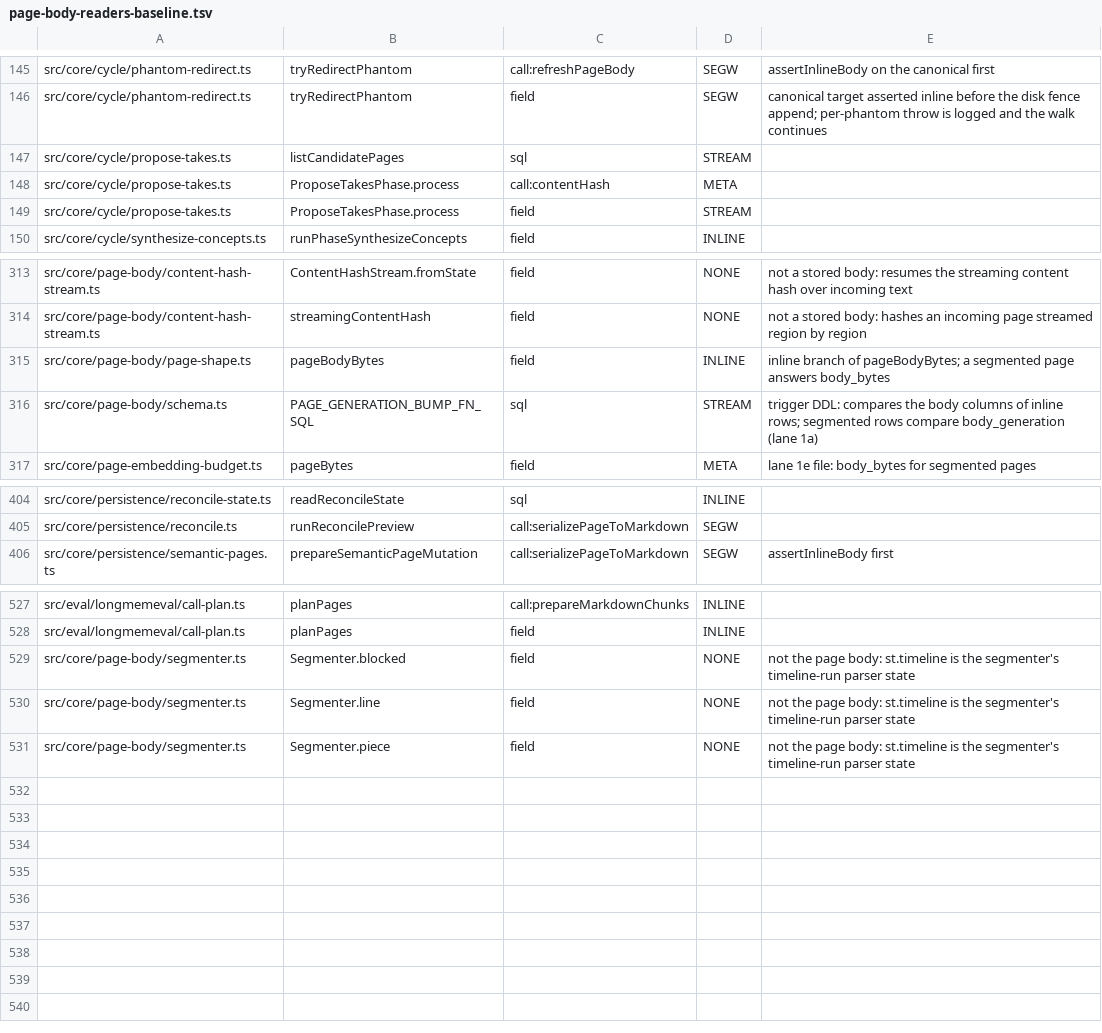
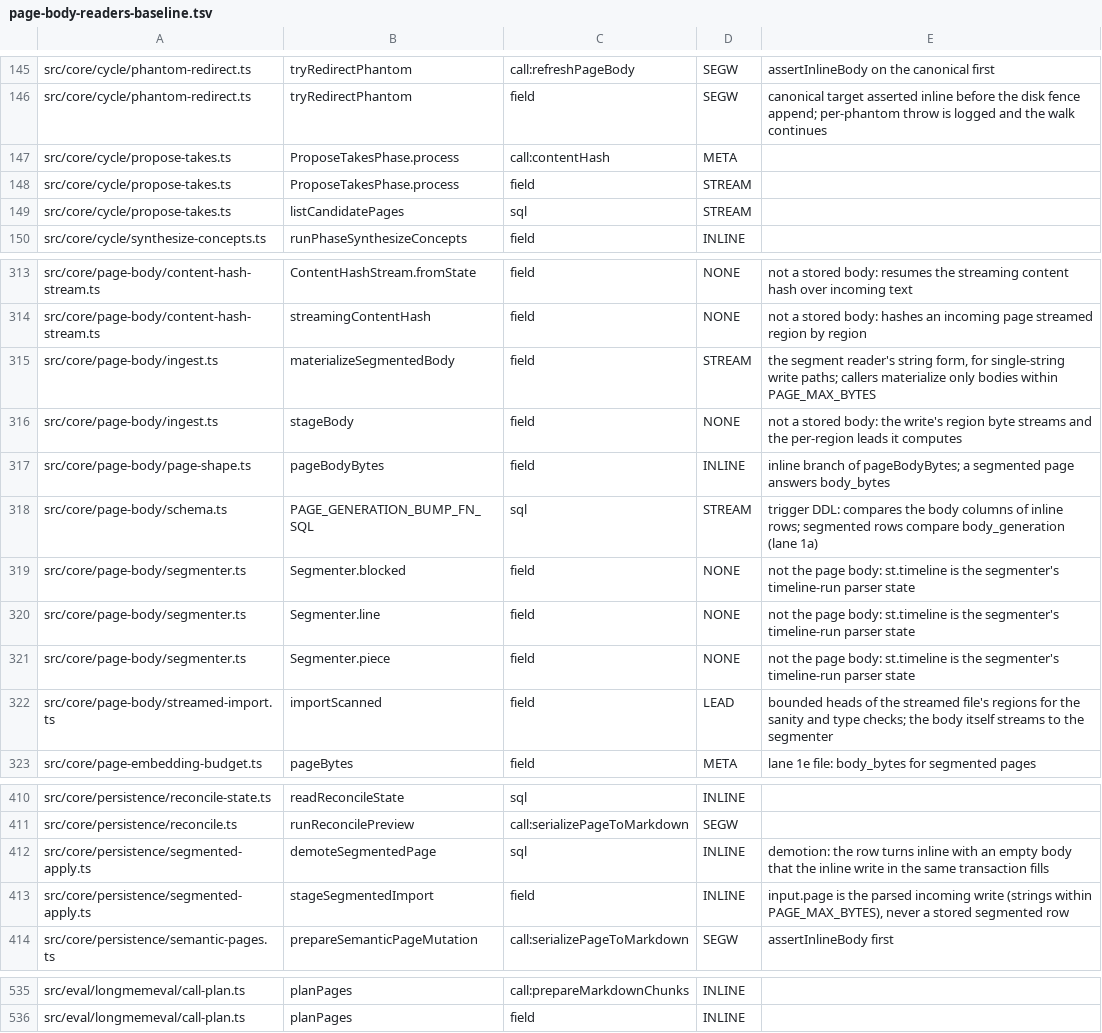
Before and after one commit to ActVox/gbrain, a TSV file: scripts/page-body-readers-baseline.tsv, drawn as a sheet; only a part is shown, gaps mark what is left out; the diff covers the shown part only.

Commit message:
Wave B lane 1d: adapt to the 1b-ii segmenter and chunker (region entry states, per-region fence trust in the occurrence key, facts overlay per batch), ratchet rows
Co-authored-by: capy-ai[bot] <230910855+capy-ai[bot]@users.noreply.github.com>

```diff
--- a/scripts/page-body-readers-baseline.tsv
+++ b/scripts/page-body-readers-baseline.tsv
@@ -146,5 +146,5 @@ src/core/cycle/phantom-redirect.ts	tryRedirectPhantom	call:refreshPageBody	SEGW
 src/core/cycle/phantom-redirect.ts	tryRedirectPhantom	field	SEGW	canonical target asserted inline before the disk fence append; per-phantom throw is logged and the walk continues
-src/core/cycle/propose-takes.ts	listCandidatePages	sql	STREAM	
 src/core/cycle/propose-takes.ts	ProposeTakesPhase.process	call:contentHash	META	
 src/core/cycle/propose-takes.ts	ProposeTakesPhase.process	field	STREAM	
+src/core/cycle/propose-takes.ts	listCandidatePages	sql	STREAM	
 src/core/cycle/synthesize-concepts.ts	runPhaseSynthesizeConcepts	field	INLINE	
@@ -314,4 +314,10 @@ src/core/page-body/content-hash-stream.ts	ContentHashStream.fromState	field	NONE
 src/core/page-body/content-hash-stream.ts	streamingContentHash	field	NONE	not a stored body: hashes an incoming page streamed region by region
+src/core/page-body/ingest.ts	materializeSegmentedBody	field	STREAM	the segment reader's string form, for single-string write paths; callers materialize only bodies within PAGE_MAX_BYTES
+src/core/page-body/ingest.ts	stageBody	field	NONE	not a stored body: the write's region byte streams and the per-region leads it computes
 src/core/page-body/page-shape.ts	pageBodyBytes	field	INLINE	inline branch of pageBodyBytes; a segmented page answers body_bytes
 src/core/page-body/schema.ts	PAGE_GENERATION_BUMP_FN_SQL	sql	STREAM	trigger DDL: compares the body columns of inline rows; segmented rows compare body_generation (lane 1a)
+src/core/page-body/segmenter.ts	Segmenter.blocked	field	NONE	not the page body: st.timeline is the segmenter's timeline-run parser state
+src/core/page-body/segmenter.ts	Segmenter.line	field	NONE	not the page body: st.timeline is the segmenter's timeline-run parser state
+src/core/page-body/segmenter.ts	Segmenter.piece	field	NONE	not the page body: st.timeline is the segmenter's timeline-run parser state
+src/core/page-body/streamed-import.ts	importScanned	field	LEAD	bounded heads of the streamed file's regions for the sanity and type checks; the body itself streams to the segmenter
 src/core/page-embedding-budget.ts	pageBytes	field	META	lane 1e file: body_bytes for segmented pages
@@ -405,2 +411,4 @@ src/core/persistence/reconcile-state.ts	readReconcileState	sql	INLINE
 src/core/persistence/reconcile.ts	runReconcilePreview	call:serializePageToMarkdown	SEGW	
+src/core/persistence/segmented-apply.ts	demoteSegmentedPage	sql	INLINE	demotion: the row turns inline with an empty body that the inline write in the same transaction fills
+src/core/persistence/segmented-apply.ts	stageSegmentedImport	field	INLINE	input.page is the parsed incoming write (strings within PAGE_MAX_BYTES), never a stored segmented row
 src/core/persistence/semantic-pages.ts	prepareSemanticPageMutation	call:serializePageToMarkdown	SEGW	assertInlineBody first
@@ -528,4 +536 @@ src/eval/longmemeval/call-plan.ts	planPages	call:prepareMarkdownChunks	INLINE
 src/eval/longmemeval/call-plan.ts	planPages	field	INLINE	
-src/core/page-body/segmenter.ts	Segmenter.blocked	field	NONE	not the page body: st.timeline is the segmenter's timeline-run parser state
-src/core/page-body/segmenter.ts	Segmenter.line	field	NONE	not the page body: st.timeline is the segmenter's timeline-run parser state
-src/core/page-body/segmenter.ts	Segmenter.piece	field	NONE	not the page body: st.timeline is the segmenter's timeline-run parser state
```
Also changed, not shown: 3 moved rows elsewhere in this file, 5 other files.
